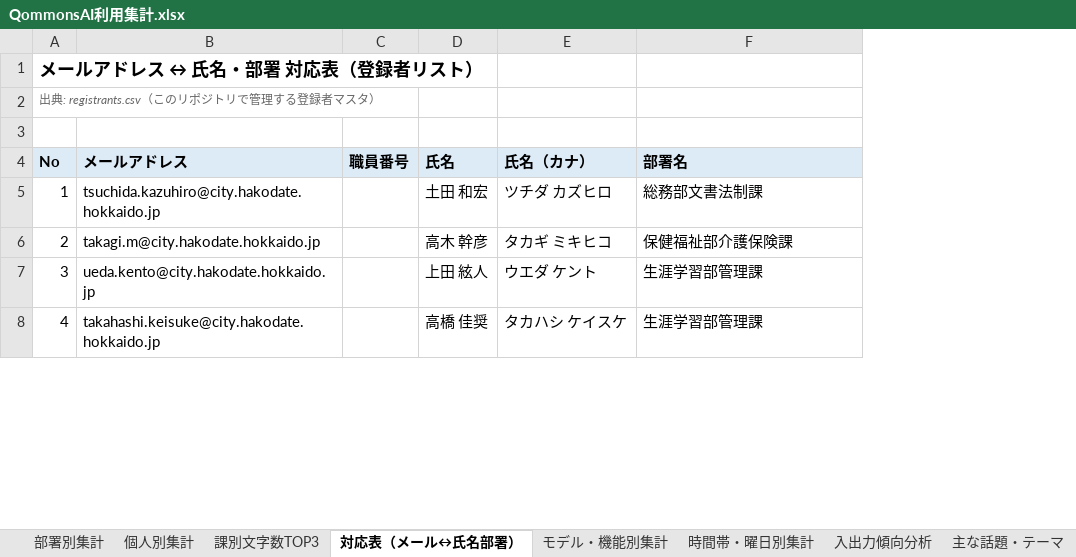
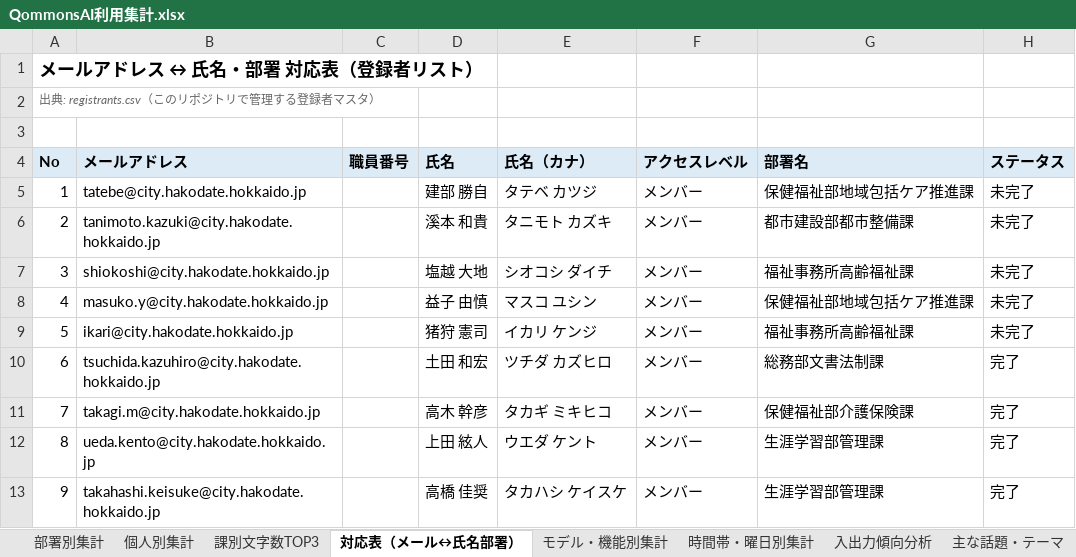
Before and after one commit to pikaring/claude-code, an Excel workbook: QommonsAI利用集計.xlsx, sheet 対応表（メール↔氏名部署）, drawn as a sheet; only a part is shown; values as stored, in another font and other column widths than the file's, no borders; addresses are those after the commit; the diff names each change by its address in the sheet, - before the commit and + after, or states it on an @@ line.

```diff
--- a/QommonsAI利用集計.xlsx (sheet 対応表（メール↔氏名部署）)
+++ b/QommonsAI利用集計.xlsx (sheet 対応表（メール↔氏名部署）)
+column F (アクセスレベル), rows 10-13: all メンバー
+column H (ステータス), rows 10-13: all 完了
+row 5: 1 | tatebe@city.hakodate.hokkaido.jp |  | 建部 勝自 | タテベ カツジ | メンバー | 保健福祉部地域包括ケア推進課 | 未完了
+row 6: 2 | tanimoto.kazuki@city.hakodate.hokkaido.jp |  | 溪本 和貴 | タニモト カズキ | メンバー | 都市建設部都市整備課 | 未完了
+row 7: 3 | shiokoshi@city.hakodate.hokkaido.jp |  | 塩越 大地 | シオコシ ダイチ | メンバー | 福祉事務所高齢福祉課 | 未完了
+row 8: 4 | masuko.y@city.hakodate.hokkaido.jp |  | 益子 由慎 | マスコ ユシン | メンバー | 保健福祉部地域包括ケア推進課 | 未完了
+row 9: 5 | ikari@city.hakodate.hokkaido.jp |  | 猪狩 憲司 | イカリ ケンジ | メンバー | 福祉事務所高齢福祉課 | 未完了
@@ column A (No) renumbered from row 10 down @@
```
Also changed, not shown: sheet 部署別集計, reports/QommonsAI利用集計_2026-07.xlsx, 3 other files.
